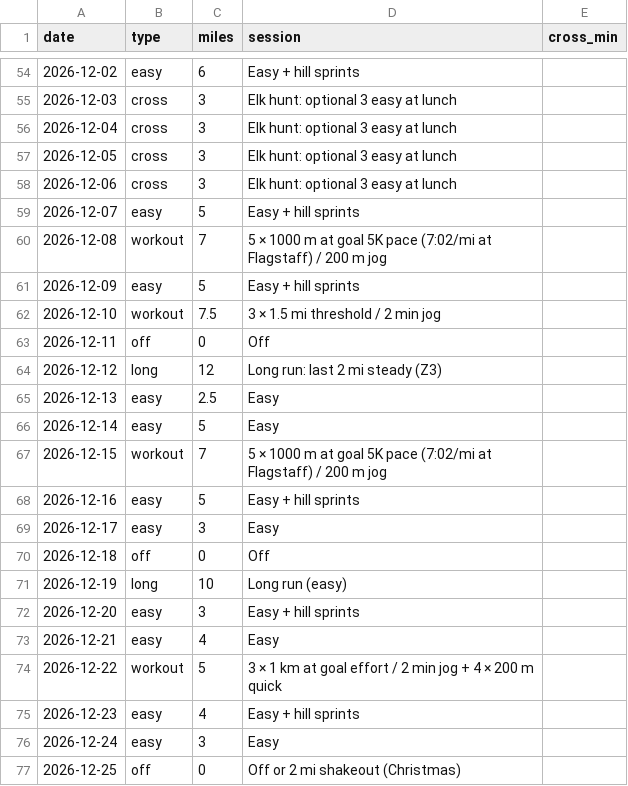
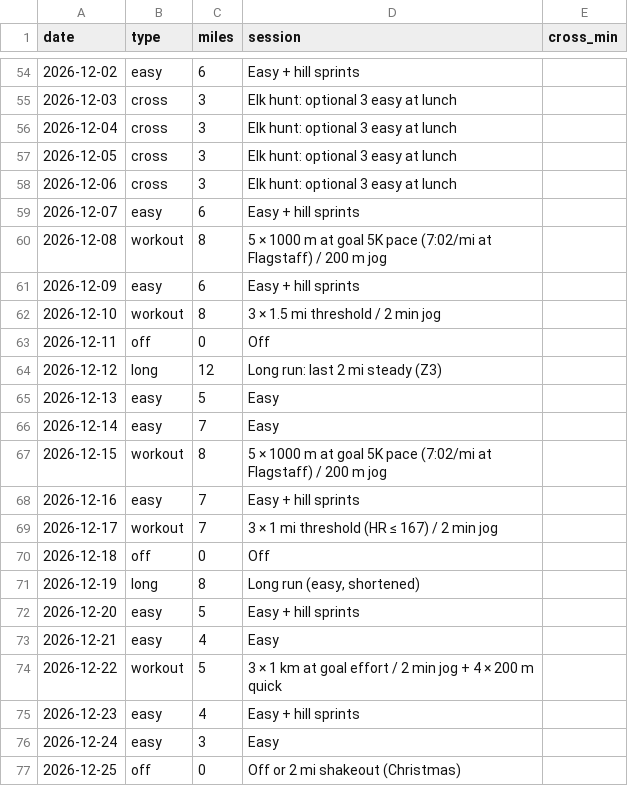
Before and after one commit to DaveEdge1/RunningCoach, a CSV file: plan.csv, drawn as a sheet; only a part is shown, gaps mark what is left out; the diff covers the shown part only.

```diff
--- a/plan.csv
+++ b/plan.csv
@@ -58,16 +58,16 @@ date,type,miles,session,cross_min
 2026-12-06,cross,3,Elk hunt: optional 3 easy at lunch,
-2026-12-07,easy,5,Easy + hill sprints,
-2026-12-08,workout,7,5 × 1000 m at goal 5K pace (7:02/mi at Flagstaff) / 200 m jog,
-2026-12-09,easy,5,Easy + hill sprints,
-2026-12-10,workout,7.5,3 × 1.5 mi threshold / 2 min jog,
+2026-12-07,easy,6,Easy + hill sprints,
+2026-12-08,workout,8,5 × 1000 m at goal 5K pace (7:02/mi at Flagstaff) / 200 m jog,
+2026-12-09,easy,6,Easy + hill sprints,
+2026-12-10,workout,8,3 × 1.5 mi threshold / 2 min jog,
 2026-12-11,off,0,Off,
 2026-12-12,long,12,Long run: last 2 mi steady (Z3),
-2026-12-13,easy,2.5,Easy,
-2026-12-14,easy,5,Easy,
-2026-12-15,workout,7,5 × 1000 m at goal 5K pace (7:02/mi at Flagstaff) / 200 m jog,
-2026-12-16,easy,5,Easy + hill sprints,
-2026-12-17,easy,3,Easy,
+2026-12-13,easy,5,Easy,
+2026-12-14,easy,7,Easy,
+2026-12-15,workout,8,5 × 1000 m at goal 5K pace (7:02/mi at Flagstaff) / 200 m jog,
+2026-12-16,easy,7,Easy + hill sprints,
+2026-12-17,workout,7,3 × 1 mi threshold (HR ≤ 167) / 2 min jog,
 2026-12-18,off,0,Off,
-2026-12-19,long,10,Long run (easy),
-2026-12-20,easy,3,Easy + hill sprints,
+2026-12-19,long,8,"Long run (easy, shortened)",
+2026-12-20,easy,5,Easy + hill sprints,
 2026-12-21,easy,4,Easy,
```
Also changed, not shown: 21 edited cells elsewhere in this file, 4 other files.
